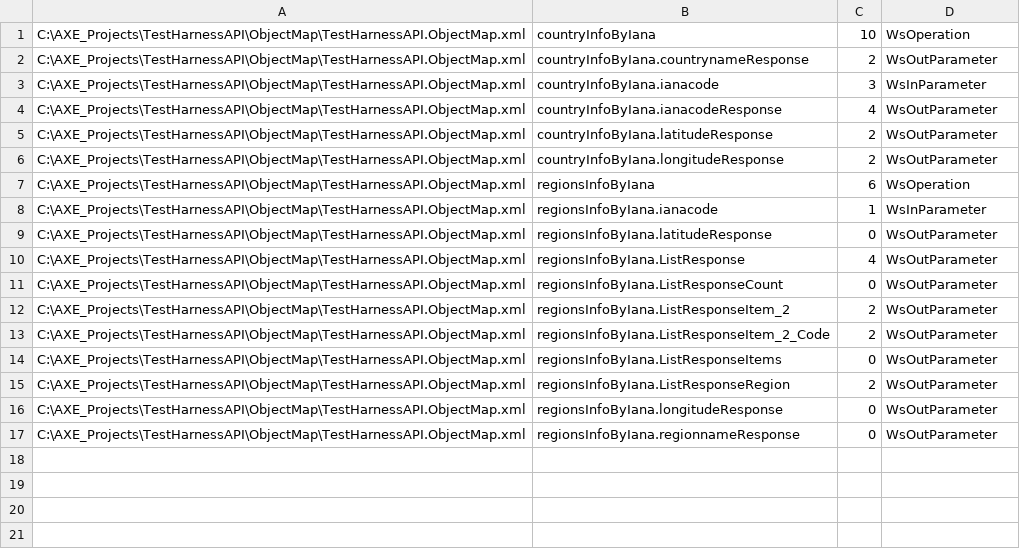
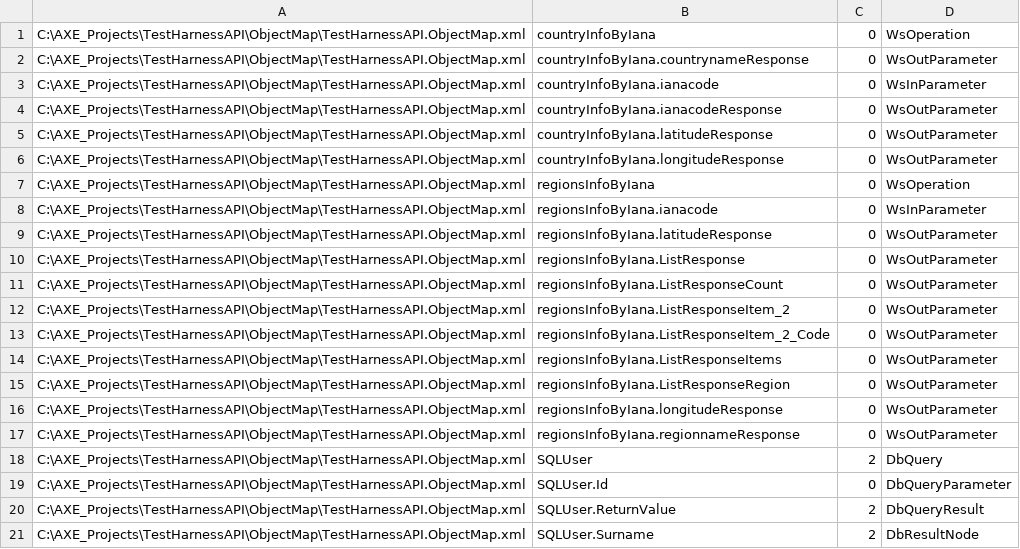
Before and after one commit to DTS-jacok/DTS-TestExampleAxe, a CSV file: TestHarnessAPI/results/debug/ObjectUsage.csv, drawn as a sheet.

```diff
--- a/TestHarnessAPI/results/debug/ObjectUsage.csv
+++ b/TestHarnessAPI/results/debug/ObjectUsage.csv
@@ -1,17 +1,21 @@
-C:\AXE_Projects\TestHarnessAPI\ObjectMap\TestHarnessAPI.ObjectMap.xml,countryInfoByIana,10,WsOperation
-C:\AXE_Projects\TestHarnessAPI\ObjectMap\TestHarnessAPI.ObjectMap.xml,countryInfoByIana.countrynameResponse,2,WsOutParameter
-C:\AXE_Projects\TestHarnessAPI\ObjectMap\TestHarnessAPI.ObjectMap.xml,countryInfoByIana.ianacode,3,WsInParameter
-C:\AXE_Projects\TestHarnessAPI\ObjectMap\TestHarnessAPI.ObjectMap.xml,countryInfoByIana.ianacodeResponse,4,WsOutParameter
-C:\AXE_Projects\TestHarnessAPI\ObjectMap\TestHarnessAPI.ObjectMap.xml,countryInfoByIana.latitudeResponse,2,WsOutParameter
-C:\AXE_Projects\TestHarnessAPI\ObjectMap\TestHarnessAPI.ObjectMap.xml,countryInfoByIana.longitudeResponse,2,WsOutParameter
-C:\AXE_Projects\TestHarnessAPI\ObjectMap\TestHarnessAPI.ObjectMap.xml,regionsInfoByIana,6,WsOperation
-C:\AXE_Projects\TestHarnessAPI\ObjectMap\TestHarnessAPI.ObjectMap.xml,regionsInfoByIana.ianacode,1,WsInParameter
+C:\AXE_Projects\TestHarnessAPI\ObjectMap\TestHarnessAPI.ObjectMap.xml,countryInfoByIana,0,WsOperation
+C:\AXE_Projects\TestHarnessAPI\ObjectMap\TestHarnessAPI.ObjectMap.xml,countryInfoByIana.countrynameResponse,0,WsOutParameter
+C:\AXE_Projects\TestHarnessAPI\ObjectMap\TestHarnessAPI.ObjectMap.xml,countryInfoByIana.ianacode,0,WsInParameter
+C:\AXE_Projects\TestHarnessAPI\ObjectMap\TestHarnessAPI.ObjectMap.xml,countryInfoByIana.ianacodeResponse,0,WsOutParameter
+C:\AXE_Projects\TestHarnessAPI\ObjectMap\TestHarnessAPI.ObjectMap.xml,countryInfoByIana.latitudeResponse,0,WsOutParameter
+C:\AXE_Projects\TestHarnessAPI\ObjectMap\TestHarnessAPI.ObjectMap.xml,countryInfoByIana.longitudeResponse,0,WsOutParameter
+C:\AXE_Projects\TestHarnessAPI\ObjectMap\TestHarnessAPI.ObjectMap.xml,regionsInfoByIana,0,WsOperation
+C:\AXE_Projects\TestHarnessAPI\ObjectMap\TestHarnessAPI.ObjectMap.xml,regionsInfoByIana.ianacode,0,WsInParameter
 C:\AXE_Projects\TestHarnessAPI\ObjectMap\TestHarnessAPI.ObjectMap.xml,regionsInfoByIana.latitudeResponse,0,WsOutParameter
-C:\AXE_Projects\TestHarnessAPI\ObjectMap\TestHarnessAPI.ObjectMap.xml,regionsInfoByIana.ListResponse,4,WsOutParameter
+C:\AXE_Projects\TestHarnessAPI\ObjectMap\TestHarnessAPI.ObjectMap.xml,regionsInfoByIana.ListResponse,0,WsOutParameter
 C:\AXE_Projects\TestHarnessAPI\ObjectMap\TestHarnessAPI.ObjectMap.xml,regionsInfoByIana.ListResponseCount,0,WsOutParameter
-C:\AXE_Projects\TestHarnessAPI\ObjectMap\TestHarnessAPI.ObjectMap.xml,regionsInfoByIana.ListResponseItem_2,2,WsOutParameter
-C:\AXE_Projects\TestHarnessAPI\ObjectMap\TestHarnessAPI.ObjectMap.xml,regionsInfoByIana.ListResponseItem_2_Code,2,WsOutParameter
+C:\AXE_Projects\TestHarnessAPI\ObjectMap\TestHarnessAPI.ObjectMap.xml,regionsInfoByIana.ListResponseItem_2,0,WsOutParameter
+C:\AXE_Projects\TestHarnessAPI\ObjectMap\TestHarnessAPI.ObjectMap.xml,regionsInfoByIana.ListResponseItem_2_Code,0,WsOutParameter
 C:\AXE_Projects\TestHarnessAPI\ObjectMap\TestHarnessAPI.ObjectMap.xml,regionsInfoByIana.ListResponseItems,0,WsOutParameter
-C:\AXE_Projects\TestHarnessAPI\ObjectMap\TestHarnessAPI.ObjectMap.xml,regionsInfoByIana.ListResponseRegion,2,WsOutParameter
+C:\AXE_Projects\TestHarnessAPI\ObjectMap\TestHarnessAPI.ObjectMap.xml,regionsInfoByIana.ListResponseRegion,0,WsOutParameter
 C:\AXE_Projects\TestHarnessAPI\ObjectMap\TestHarnessAPI.ObjectMap.xml,regionsInfoByIana.longitudeResponse,0,WsOutParameter
 C:\AXE_Projects\TestHarnessAPI\ObjectMap\TestHarnessAPI.ObjectMap.xml,regionsInfoByIana.regionnameResponse,0,WsOutParameter
+C:\AXE_Projects\TestHarnessAPI\ObjectMap\TestHarnessAPI.ObjectMap.xml,SQLUser,2,DbQuery
+C:\AXE_Projects\TestHarnessAPI\ObjectMap\TestHarnessAPI.ObjectMap.xml,SQLUser.Id,0,DbQueryParameter
+C:\AXE_Projects\TestHarnessAPI\ObjectMap\TestHarnessAPI.ObjectMap.xml,SQLUser.ReturnValue,2,DbQueryResult
+C:\AXE_Projects\TestHarnessAPI\ObjectMap\TestHarnessAPI.ObjectMap.xml,SQLUser.Surname,2,DbResultNode
```
Also changed, not shown: WebServiceTest/results/debug/ObjectUsage.csv, 53 other files.
